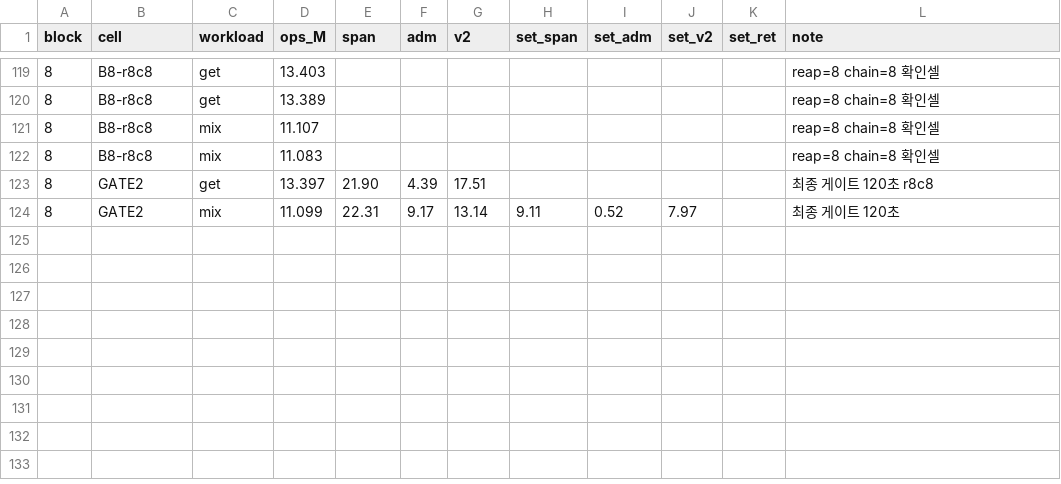
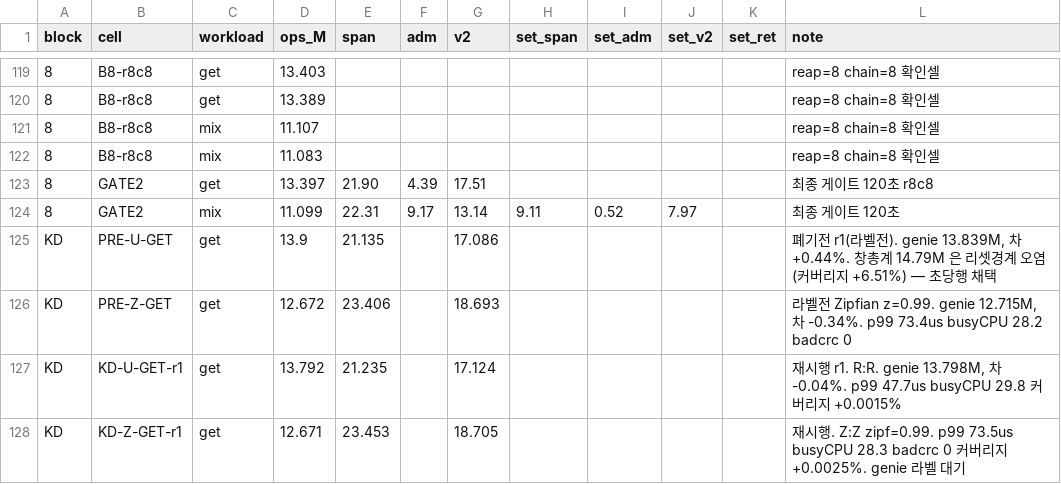
Before and after one commit to Boo-seon-woong/memcached-1.6.42-port_v4, a CSV file: experiments/full-20260803/cells.csv, drawn as a sheet; only a part is shown, gaps mark what is left out.

```diff
--- a/experiments/full-20260803/cells.csv
+++ b/experiments/full-20260803/cells.csv
@@ -124 +124,5 @@ block,cell,workload,ops_M,span,adm,v2,set_span,set_adm,set_v2,set_ret,note
 8,GATE2,mix,11.099,22.31,9.17,13.14,9.11,0.52,7.97,,최종 게이트 120초
+KD,PRE-U-GET,get,13.9,21.135,,17.086,,,,,"폐기전 r1(라벨전). genie 13.839M, 차 +0.44%. 창총계 14.79M 은 리셋경계 오염(커버리지 +6.51%) — 초당행 채택"
+KD,PRE-Z-GET,get,12.672,23.406,,18.693,,,,,"라벨전 Zipfian z=0.99. genie 12.715M, 차 -0.34%. p99 73.4us busyCPU 28.2 badcrc 0"
+KD,KD-U-GET-r1,get,13.792,21.235,,17.124,,,,,"재시행 r1. R:R. genie 13.798M, 차 -0.04%. p99 47.7us busyCPU 29.8 커버리지 +0.0015%"
+KD,KD-Z-GET-r1,get,12.671,23.453,,18.705,,,,,재시행. Z:Z zipf=0.99. p99 73.5us busyCPU 28.3 badcrc 0 커버리지 +0.0025%. genie 라벨 대기
```
Also changed, not shown: 1 other file.
